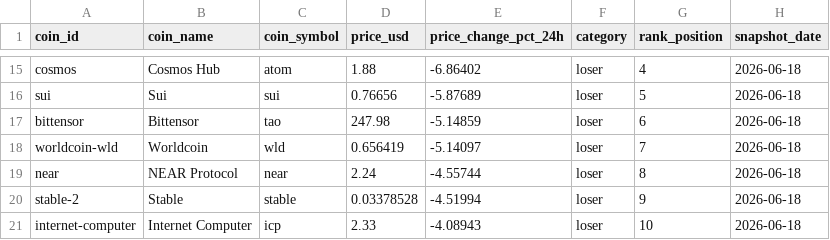
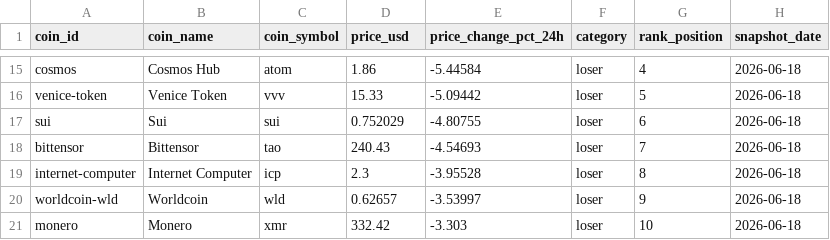
Before and after one commit to ashim1412/crypto-analytics-platform, a CSV file: data/exports/top_gainers_losers.csv, drawn as a sheet; only a part is shown, gaps mark what is left out; removed rows and columns are numbered as before the commit, all else as after; the diff covers the shown part only; the diff names each change by its address in the sheet, - before the commit and + after, or states it on an @@ line.

```diff
--- a/data/exports/top_gainers_losers.csv
+++ b/data/exports/top_gainers_losers.csv
-D15 (price_usd): 1.88
+D15 (price_usd): 1.86
-E15 (price_change_pct_24h): -6.86402
+E15 (price_change_pct_24h): -5.44584
+row 16: venice-token | Venice Token | vvv | 15.33 | -5.09442 | loser | 5 | 2026-06-18
-D17 (price_usd): 0.76656
+D17 (price_usd): 0.752029
-E17 (price_change_pct_24h): -5.87689
+E17 (price_change_pct_24h): -4.80755
-G17 (rank_position): 5
+G17 (rank_position): 6
-D18 (price_usd): 247.98
+D18 (price_usd): 240.43
-E18 (price_change_pct_24h): -5.14859
+E18 (price_change_pct_24h): -4.54693
-G18 (rank_position): 6
+G18 (rank_position): 7
-row 18: worldcoin-wld | Worldcoin | wld | 0.656419 | -5.14097 | loser | 7 | 2026-06-18
-row 19: near | NEAR Protocol | near | 2.24 | -4.55744 | loser | 8 | 2026-06-18
-row 20: stable-2 | Stable | stable | 0.03378528 | -4.51994 | loser | 9 | 2026-06-18
-D19 (price_usd): 2.33
+D19 (price_usd): 2.3
-E19 (price_change_pct_24h): -4.08943
+E19 (price_change_pct_24h): -3.95528
-G19 (rank_position): 10
+G19 (rank_position): 8
+row 20: worldcoin-wld | Worldcoin | wld | 0.62657 | -3.53997 | loser | 9 | 2026-06-18
+row 21: monero | Monero | xmr | 332.42 | -3.303 | loser | 10 | 2026-06-18
```
Also changed, not shown: 6 added rows, 6 removed rows and 19 edited cells elsewhere in this file, data/exports/crypto_market_dominance.csv, data/exports/crypto_market_summary.csv, 2 other files.
